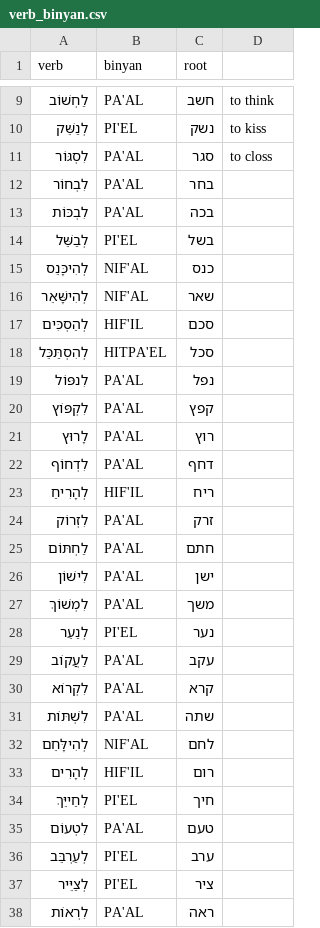
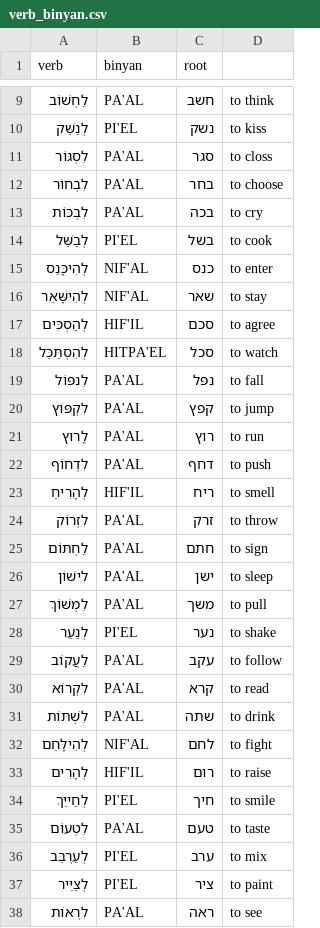
Before and after one commit to jeremy-steinberg/TPR-game, a CSV file: verb_binyan.csv, drawn as a sheet; only a part is shown, gaps mark what is left out; the diff covers the shown part only.

```diff
--- a/verb_binyan.csv
+++ b/verb_binyan.csv
@@ -11,28 +11,28 @@ verb,binyan,root
 לִסְגּוֹר,PA'AL,סגר,to closs
-לִבְחוֹר,PA'AL,בחר
-לִבְכּוֹת,PA'AL,בכה
-לְבַשֵּׁל,PI'EL,בשל
-לְהִיכָּנֵס,NIF'AL,כנס
-לְהִישָּׁאֵר,NIF'AL,שאר
-לְהַסְכִּים,HIF'IL,סכם
-לְהִסְתַּכֵּל,HITPA'EL,סכל
-לִנפּוֹל,PA'AL,נפל
-לִקְפּוֹץ,PA'AL,קפץ
-לָרוּץ,PA'AL,רוץ
-לִדְחוֹף,PA'AL,דחף
-לְהָרִיחַ,HIF'IL,ריח
-לִזְרוֹק,PA'AL,זרק
-לַחְתּוֹם,PA'AL,חתם
-לִישׁוֹן,PA'AL,ישן
-לִמְשׁוֹךְ,PA'AL,משך
-לְנַעֵר,PI'EL,נער
-לַעֲקוֹב,PA'AL,עקב
-לִקְרוֹא,PA'AL,קרא
-לִשְׁתּוֹת,PA'AL,שתה
-לְהִילָּחֵם,NIF'AL,לחם
-לְהָרִים,HIF'IL,רום
-לְחַייֵּךְ,PI'EL,חיך
-לִטְעוֹם,PA'AL,טעם
-לְעַרְבֵּב,PI'EL,ערב
-לְצַיֵּיר,PI'EL,ציר
-לִרְאוֹת,PA'AL,ראה
+לִבְחוֹר,PA'AL,בחר,to choose
+לִבְכּוֹת,PA'AL,בכה,to cry
+לְבַשֵּׁל,PI'EL,בשל,to cook
+לְהִיכָּנֵס,NIF'AL,כנס,to enter
+לְהִישָּׁאֵר,NIF'AL,שאר,to stay
+לְהַסְכִּים,HIF'IL,סכם,to agree
+לְהִסְתַּכֵּל,HITPA'EL,סכל,to watch
+לִנפּוֹל,PA'AL,נפל,to fall
+לִקְפּוֹץ,PA'AL,קפץ,to jump
+לָרוּץ,PA'AL,רוץ,to run
+לִדְחוֹף,PA'AL,דחף,to push
+לְהָרִיחַ,HIF'IL,ריח,to smell
+לִזְרוֹק,PA'AL,זרק,to throw
+לַחְתּוֹם,PA'AL,חתם,to sign
+לִישׁוֹן,PA'AL,ישן,to sleep
+לִמְשׁוֹךְ,PA'AL,משך,to pull
+לְנַעֵר,PI'EL,נער,to shake
+לַעֲקוֹב,PA'AL,עקב,to follow
+לִקְרוֹא,PA'AL,קרא,to read
+לִשְׁתּוֹת,PA'AL,שתה,to drink
+לְהִילָּחֵם,NIF'AL,לחם,to fight
+לְהָרִים,HIF'IL,רום,to raise
+לְחַייֵּךְ,PI'EL,חיך,to smile
+לִטְעוֹם,PA'AL,טעם,to taste
+לְעַרְבֵּב,PI'EL,ערב,to mix
+לְצַיֵּיר,PI'EL,ציר,to paint
+לִרְאוֹת,PA'AL,ראה,to see
```
Also changed, not shown: 65 edited cells elsewhere in this file, 8 other files.
